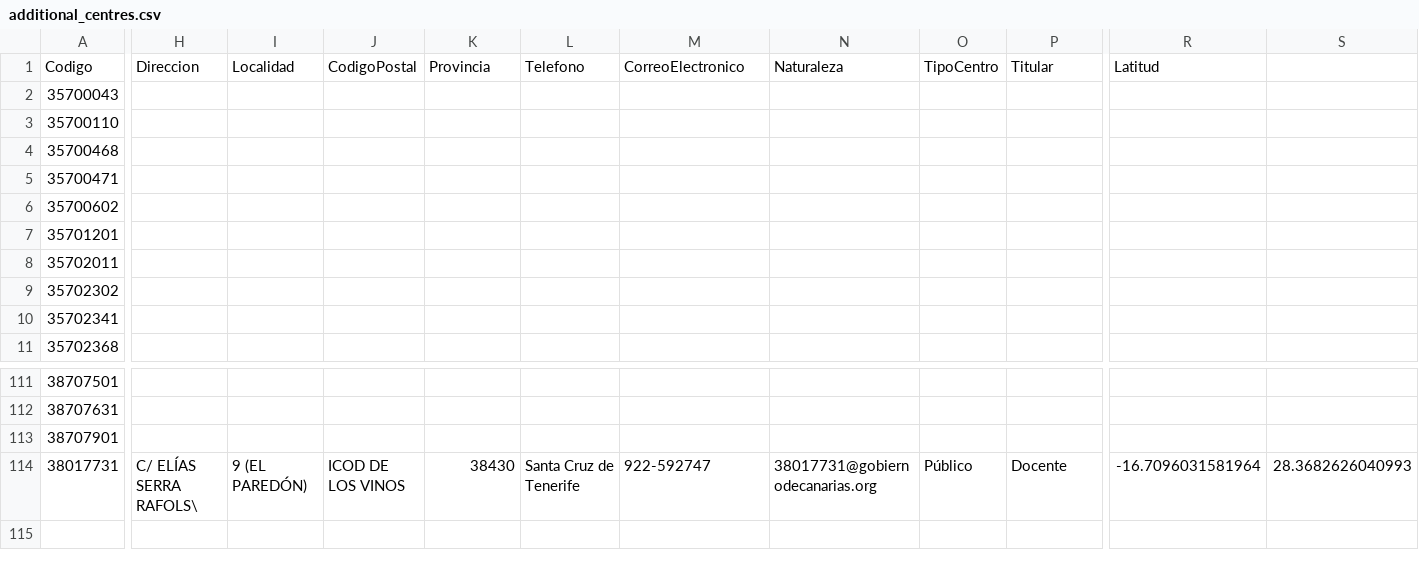
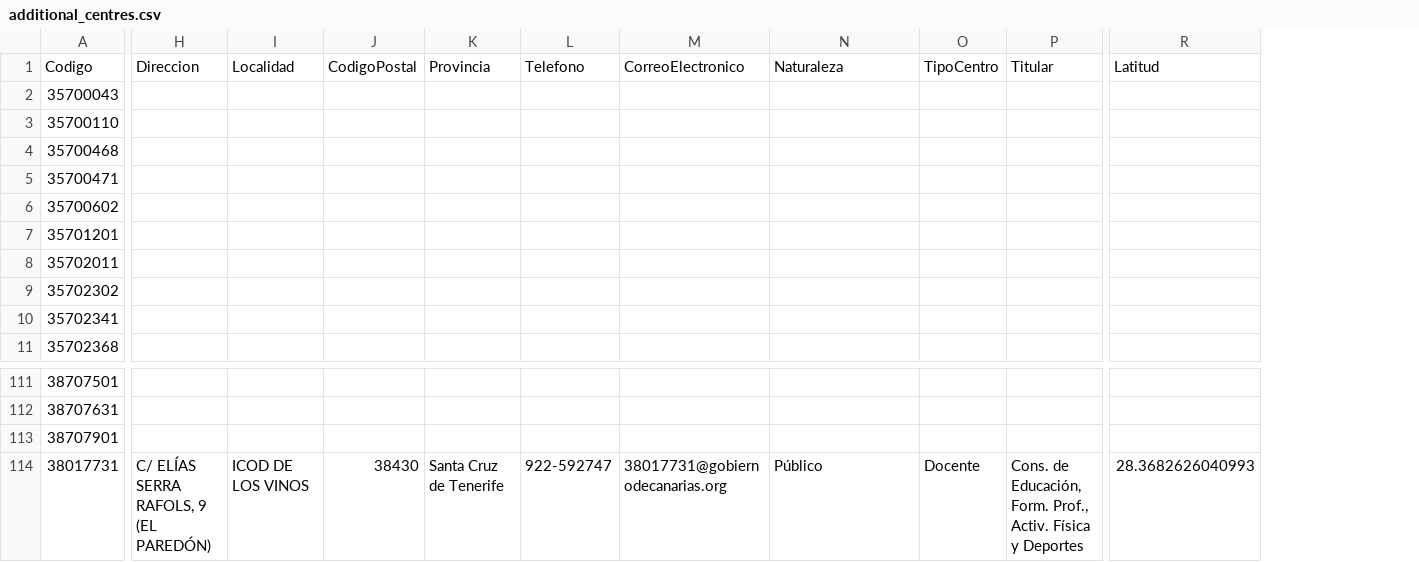
Before and after one commit to ateeducacion/listado-centros-educativos-canarias, a CSV file: data/additional_centres.csv, drawn as a sheet; only a part is shown, gaps mark what is left out; removed rows and columns are numbered as before the commit, all else as after; the diff covers the shown part only; the diff names each change by its address in the sheet, - before the commit and + after, or states it on an @@ line.

Commit message:
Corregir registro del CIFP de Icod

```diff
--- a/data/additional_centres.csv
+++ b/data/additional_centres.csv
-column R, row 1: Latitud; row 114: -16.7096031581964
-R1: (empty)
+R1: Latitud
-H114: C/ ELÍAS SERRA RAFOLS\
+H114: C/ ELÍAS SERRA RAFOLS, 9 (EL PAREDÓN)
-I114: 9 (EL PAREDÓN)
+I114: ICOD DE LOS VINOS
-J114: ICOD DE LOS VINOS
+J114: 38430
-K114: 38430
+K114: Santa Cruz de Tenerife
-L114: Santa Cruz de Tenerife
+L114: 922-592747
-M114: 922-592747
+M114: 38017731@gobiernodecanarias.org
-N114: 38017731@gobiernodecanarias.org
+N114: Público
-O114: Público
+O114: Docente
-P114: Docente
+P114: Cons. de Educación, Form. Prof., Activ. Física y Deportes
```
Also changed, not shown: 1 edited cell elsewhere in this file.
